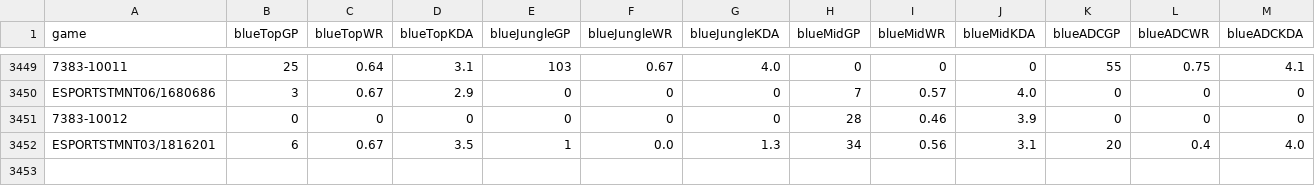
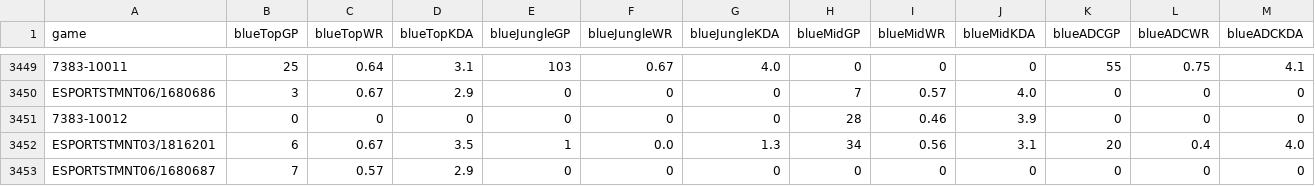
Before and after one commit to lincolncosta/moba.aid.prediction, a CSV file: outputs/dataset_players_statistics.csv, drawn as a sheet; only a part is shown, gaps mark what is left out; rows hold the shown columns only; the diff names each change by its address in the sheet, - before the commit and + after, or states it on an @@ line.

Commit message:
execução do crawler para partidas do primeiro semestre que faltavam no dataset.

```diff
--- a/outputs/dataset_players_statistics.csv
+++ b/outputs/dataset_players_statistics.csv
+row 3453: ESPORTSTMNT06/1680687 | 7 | 0.57 | 2.9 | 0 | 0 | 0 | 0 | 0 | 0 | 0 | 0 | 0
```
